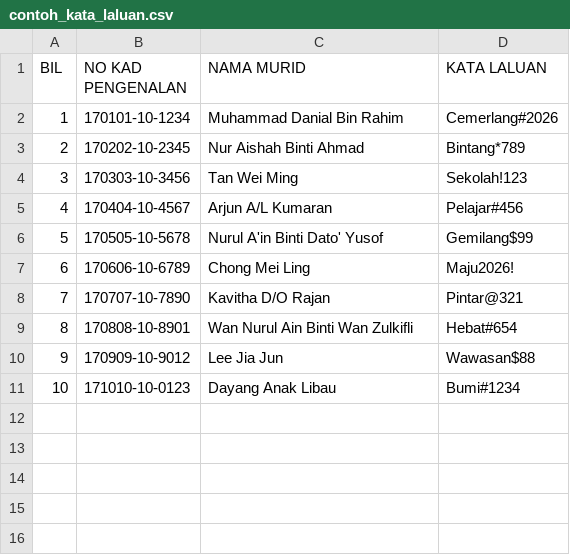
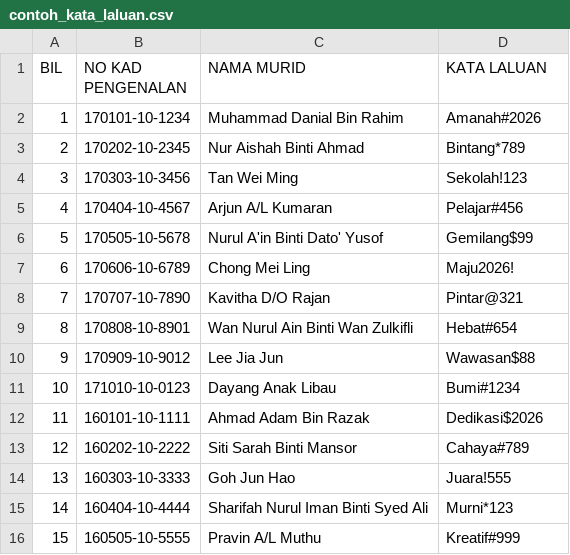
Before and after one commit to tecertools/Delima-AutoLogin, a CSV file: installer/assets/contoh_kata_laluan.csv, drawn as a sheet.

```diff
--- a/installer/assets/contoh_kata_laluan.csv
+++ b/installer/assets/contoh_kata_laluan.csv
@@ -1,3 +1,3 @@
 BIL,NO KAD PENGENALAN,NAMA MURID,KATA LALUAN
-1,170101-10-1234,Muhammad Danial Bin Rahim,Cemerlang#2026
+1,170101-10-1234,Muhammad Danial Bin Rahim,Amanah#2026
 2,170202-10-2345,Nur Aishah Binti Ahmad,Bintang*789
@@ -11 +11,6 @@ BIL,NO KAD PENGENALAN,NAMA MURID,KATA LALUAN
 10,171010-10-0123,Dayang Anak Libau,Bumi#1234
+11,160101-10-1111,Ahmad Adam Bin Razak,Dedikasi$2026
+12,160202-10-2222,Siti Sarah Binti Mansor,Cahaya#789
+13,160303-10-3333,Goh Jun Hao,Juara!555
+14,160404-10-4444,Sharifah Nurul Iman Binti Syed Ali,Murni*123
+15,160505-10-5555,Pravin A/L Muthu,Kreatif#999
```
Also changed, not shown: installer/assets/contoh_roster.csv, 25 other files.
